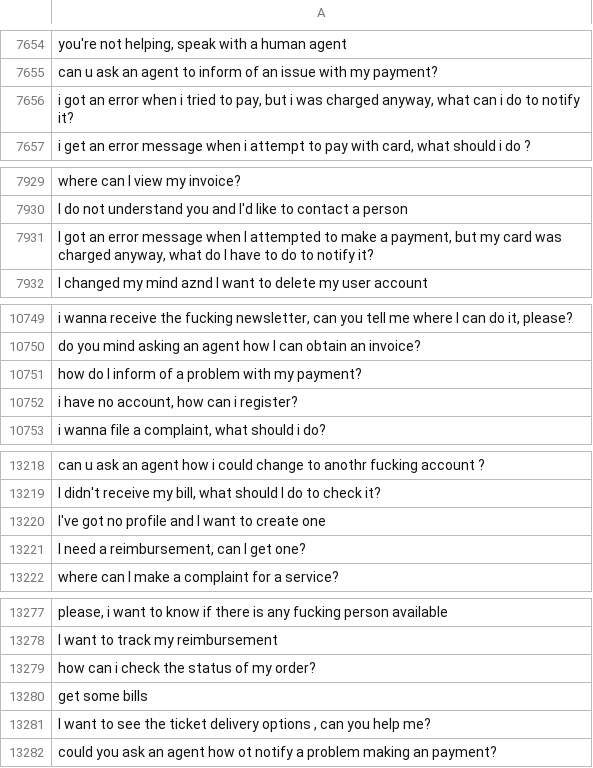
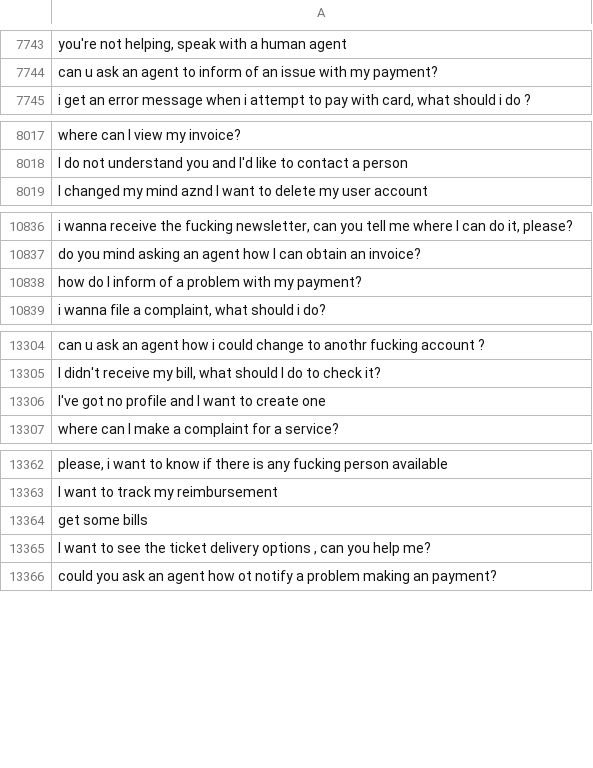
Before and after one commit to MuhammadHabibna/faq-topic-radar, a CSV file: preprocessing/faq_dataset_preprocessing/cleaned_text.csv, drawn as a sheet; only a part is shown, gaps mark what is left out; removed rows and columns are numbered as before the commit, all else as after; the diff covers the shown part only; the diff names each change by its address in the sheet, - before the commit and + after, or states it on an @@ line.

```diff
--- a/preprocessing/faq_dataset_preprocessing/cleaned_text.csv
+++ b/preprocessing/faq_dataset_preprocessing/cleaned_text.csv
-row 7656: i got an error when i tried to pay, but i was charged anyway, what can i do to notify it?
-row 7931: I got an error message when I attempted to make a payment, but my card was charged anyway, what do I have to do to notify it?
-row 10752: i have no account, how can i register?
-row 13221: I need a reimbursement, can I get one?
-row 13279: how can i check the status of my order?
```
Also changed, not shown: 89 added rows and 1 removed row elsewhere in this file, 1 other file.
